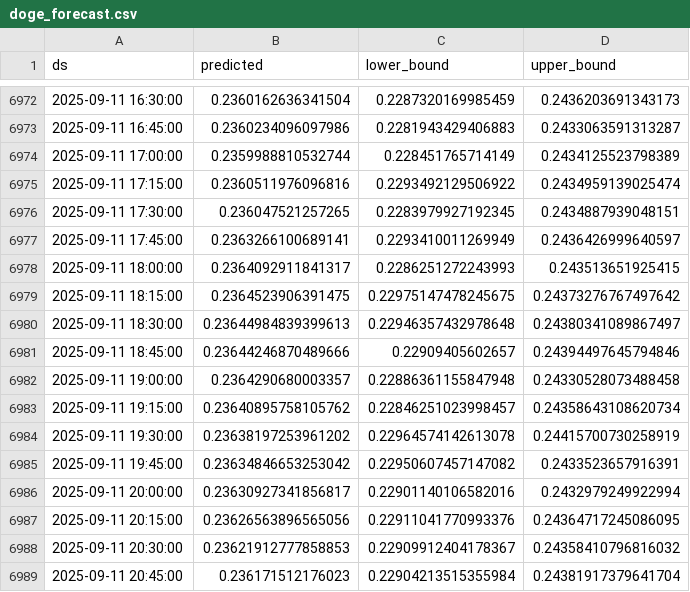
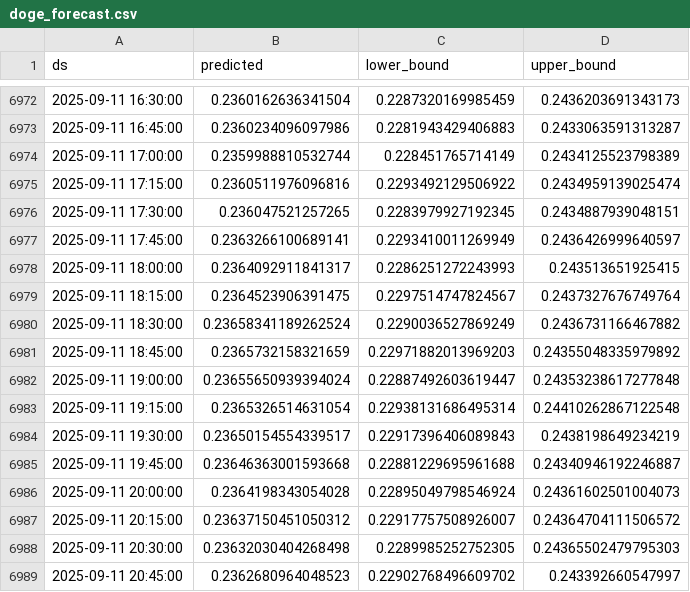
Before and after one commit to product-scout/DataSync, a CSV file: data/doge_forecast.csv, drawn as a sheet; only a part is shown, gaps mark what is left out; the diff covers the shown part only.

Commit message:
Updated forecast data

```diff
--- a/data/doge_forecast.csv
+++ b/data/doge_forecast.csv
@@ -6978,12 +6978,12 @@ ds,predicted,lower_bound,upper_bound
 2025-09-11 18:00:00,0.2364092911841317,0.2286251272243993,0.243513651925415
-2025-09-11 18:15:00,0.2364523906391475,0.22975147478245675,0.24373276767497642
-2025-09-11 18:30:00,0.23644984839399613,0.22946357432978648,0.24380341089867497
-2025-09-11 18:45:00,0.23644246870489666,0.22909405602657,0.24394497645794846
-2025-09-11 19:00:00,0.2364290680003357,0.22886361155847948,0.24330528073488458
-2025-09-11 19:15:00,0.23640895758105762,0.22846251023998457,0.24358643108620734
-2025-09-11 19:30:00,0.23638197253961202,0.22964574142613078,0.24415700730258919
-2025-09-11 19:45:00,0.23634846653253042,0.22950607457147082,0.2433523657916391
-2025-09-11 20:00:00,0.23630927341856817,0.22901140106582016,0.2432979249922994
-2025-09-11 20:15:00,0.23626563896565056,0.22911041770993376,0.24364717245086095
-2025-09-11 20:30:00,0.23621912777858853,0.22909912404178367,0.24358410796816032
-2025-09-11 20:45:00,0.236171512176023,0.22904213515355984,0.24381917379641704
+2025-09-11 18:15:00,0.2364523906391475,0.2297514747824567,0.2437327676749764
+2025-09-11 18:30:00,0.23658341189262524,0.2290036527869249,0.2436731166467882
+2025-09-11 18:45:00,0.2365732158321659,0.22971882013969203,0.24355048335979892
+2025-09-11 19:00:00,0.23655650939394024,0.22887492603619447,0.24353238617277848
+2025-09-11 19:15:00,0.2365326514631054,0.22938131686495314,0.24410262867122548
+2025-09-11 19:30:00,0.23650154554339517,0.22917396406089843,0.2438198649234219
+2025-09-11 19:45:00,0.23646363001593668,0.22881229695961688,0.24340946192246887
+2025-09-11 20:00:00,0.2364198343054028,0.22895049798546924,0.24361602501004073
+2025-09-11 20:15:00,0.23637150451050312,0.22917757508926007,0.24364704111506572
+2025-09-11 20:30:00,0.23632030404268498,0.2289985252752305,0.24365502479795303
+2025-09-11 20:45:00,0.2362680964048523,0.22902768496609702,0.243392660547997
```
Also changed, not shown: 1 added row and 57 edited cells elsewhere in this file, 1 other file.
